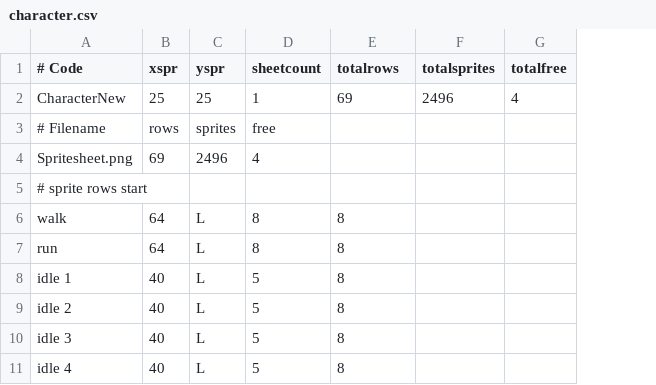
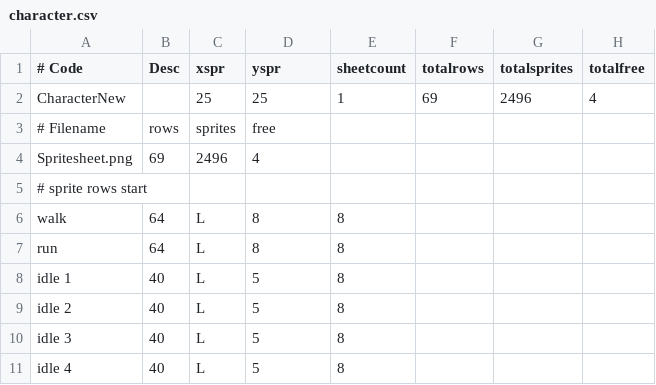
Before and after one commit to peardox/GMSTiler, a CSV file: data/character.csv, drawn as a sheet; only a part is shown; the diff names each change by its address in the sheet, - before the commit and + after, or states it on an @@ line.

Commit message:
New Winstall push check

```diff
--- a/data/character.csv
+++ b/data/character.csv
+column F (totalrows), row 2: 69
-B1: xspr
+B1: Desc
-C1: yspr
+C1: xspr
-D1: sheetcount
+D1: yspr
-E1: totalrows
+E1: sheetcount
-B2 (Desc): 25
+B2 (Desc): (empty)
-D2 (yspr): 1
+D2 (yspr): 25
-E2 (sheetcount): 69
+E2 (sheetcount): 1
```
